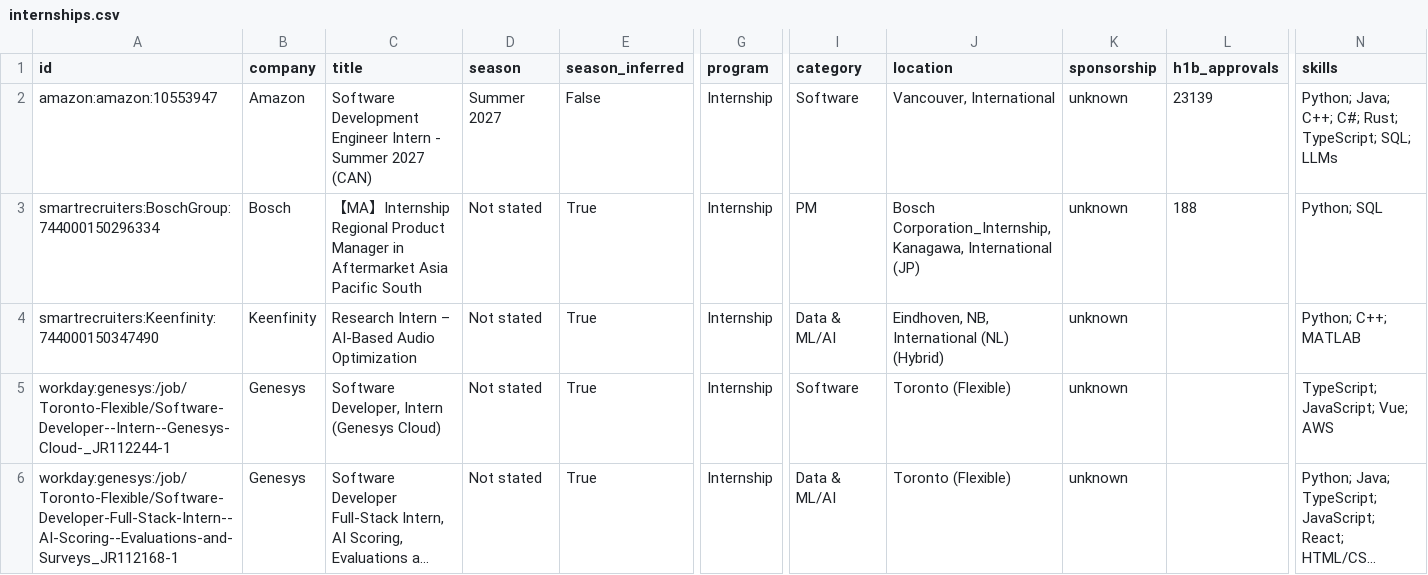
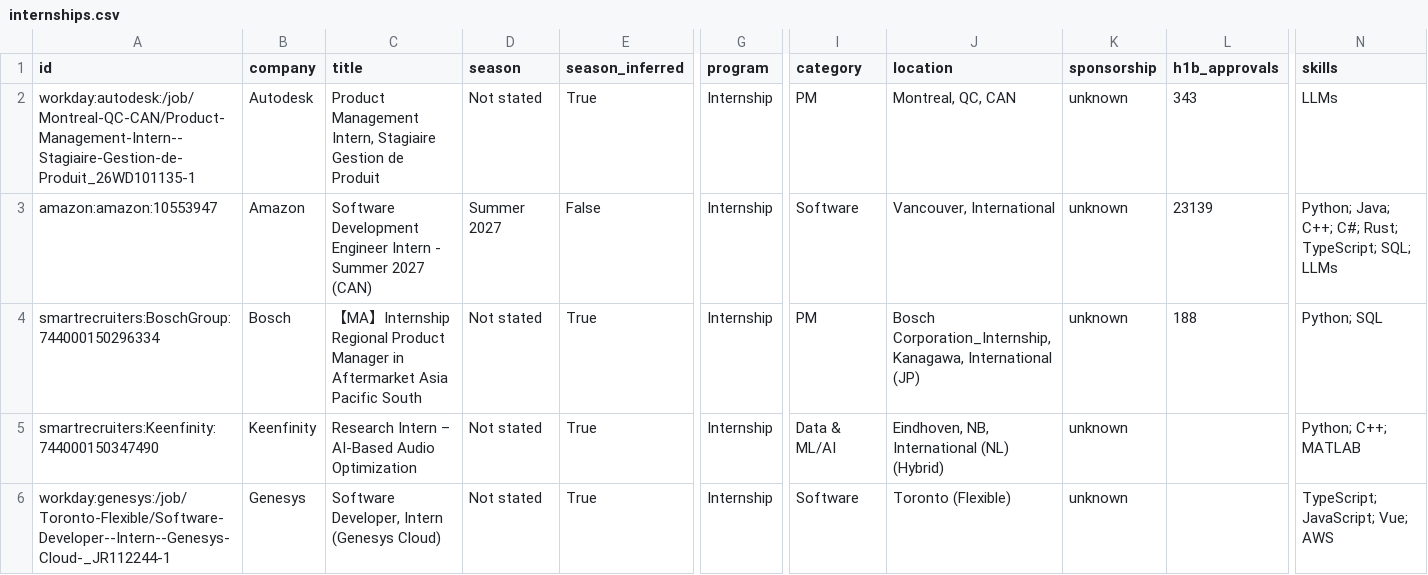
Before and after one commit to parkerhayashi/Automated-List-Of-Summer-2027-and-Fall-2026-Tech-Internships, a CSV file: data/internships.csv, drawn as a sheet; only a part is shown, gaps mark what is left out; the shorter side is filled out with more unchanged rows; long unchanged cells end in …; rows hold the shown columns only; the diff covers the shown part only; the diff names each change by its address in the sheet, - before the commit and + after, or states it on an @@ line.

```diff
--- a/data/internships.csv
+++ b/data/internships.csv
+row 2: workday:autodesk:/job/Montreal-QC-CAN/Product-Management-Intern--Stagiaire-Gestion-de-Produit_26WD101135-1 | Autodesk | Product Management Intern, Stagiaire Gestion de Produit | Not stated | True | Internship | PM | Montreal, QC, CAN | unknown | 343 | LLMs
```
Also changed, not shown: 1 removed row and 1 edited cell elsewhere in this file, docs/internships.csv, 15 other files.
